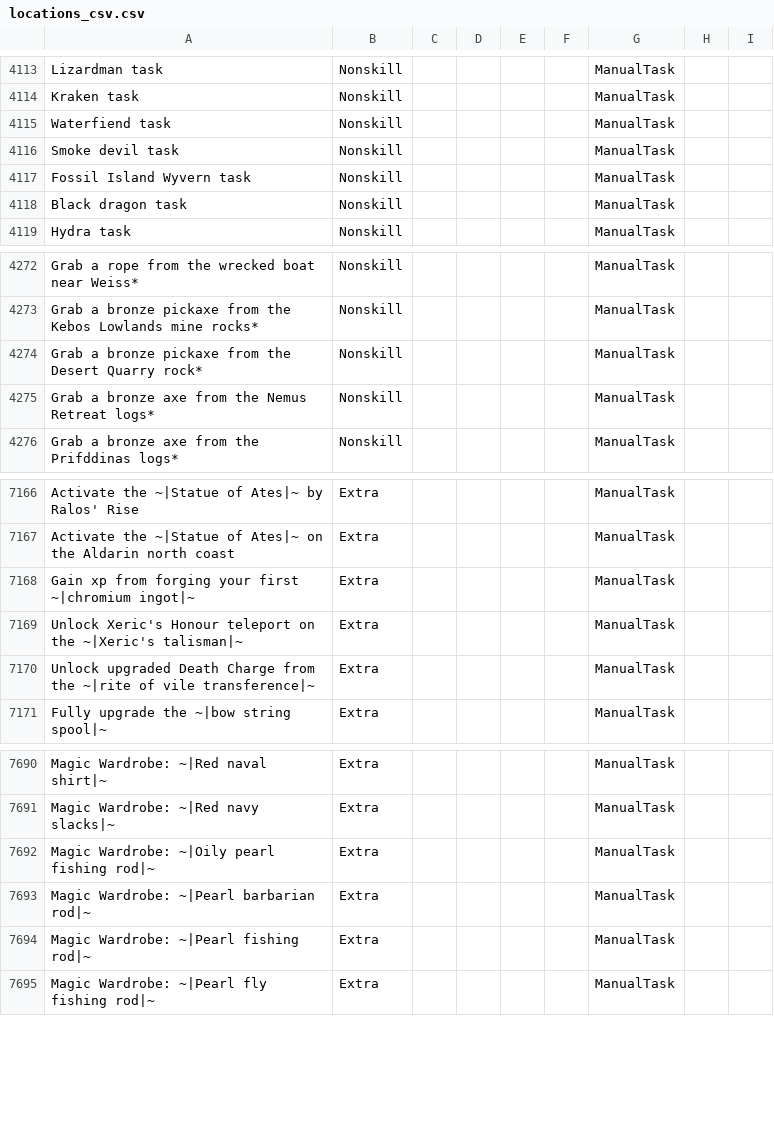
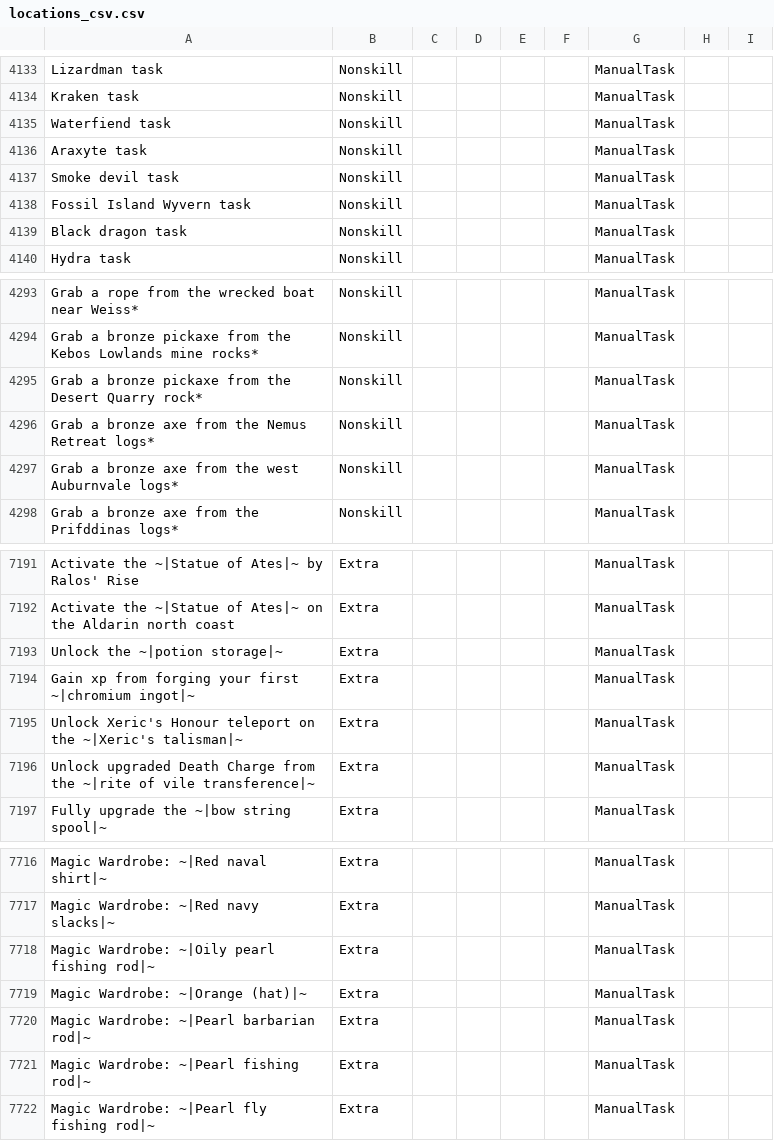
Before and after one commit to hutcheson8/Archipelago, a CSV file: worlds/osrs/LogicCSV/locations_csv.csv, drawn as a sheet; only a part is shown, gaps mark what is left out; the diff covers the shown part only; the diff names each change by its address in the sheet, - before the commit and + after, or states it on an @@ line.

```diff
--- a/worlds/osrs/LogicCSV/locations_csv.csv
+++ b/worlds/osrs/LogicCSV/locations_csv.csv
+row 4136: Araxyte task | Nonskill |  |  |  |  | ManualTask
+row 4297: Grab a bronze axe from the west Auburnvale logs* | Nonskill |  |  |  |  | ManualTask
+row 7193: Unlock the ~|potion storage|~ | Extra |  |  |  |  | ManualTask
+row 7719: Magic Wardrobe: ~|Orange (hat)|~ | Extra |  |  |  |  | ManualTask
```
Also changed, not shown: 23 added rows elsewhere in this file, 1 other file.
